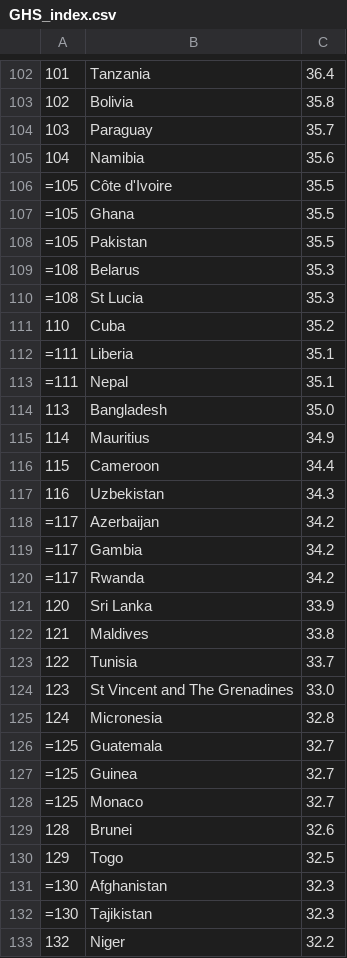
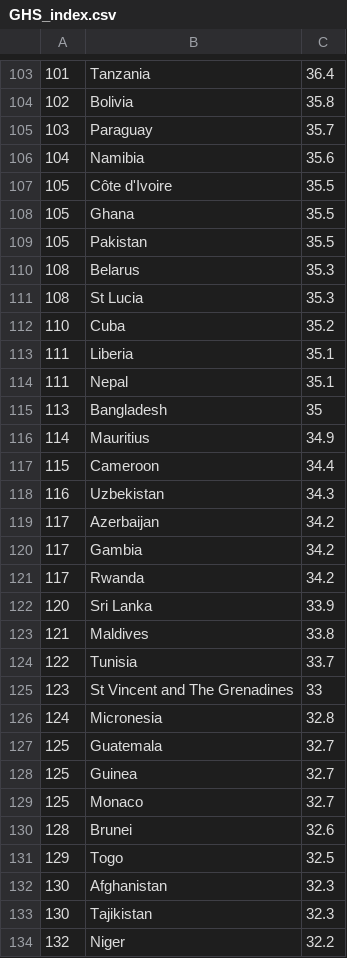
Before and after one commit to maxeyre/COVID-19, a CSV file: Data visualisation/Other/GHS_index.csv, drawn as a sheet; only a part is shown, gaps mark what is left out; the diff covers the shown part only.

```diff
--- a/Data visualisation/Other/GHS_index.csv
+++ b/Data visualisation/Other/GHS_index.csv
@@ -105,11 +106,11 @@
 104,Namibia,35.6
-=105,Côte d'Ivoire,35.5
-=105,Ghana,35.5
-=105,Pakistan,35.5
-=108,Belarus,35.3
-=108,St Lucia,35.3
+105,Côte d'Ivoire,35.5
+105,Ghana,35.5
+105,Pakistan,35.5
+108,Belarus,35.3
+108,St Lucia,35.3
 110,Cuba,35.2
-=111,Liberia,35.1
-=111,Nepal,35.1
-113,Bangladesh,35.0
+111,Liberia,35.1
+111,Nepal,35.1
+113,Bangladesh,35
 114,Mauritius,34.9
@@ -117,5 +118,5 @@
 116,Uzbekistan,34.3
-=117,Azerbaijan,34.2
-=117,Gambia,34.2
-=117,Rwanda,34.2
+117,Azerbaijan,34.2
+117,Gambia,34.2
+117,Rwanda,34.2
 120,Sri Lanka,33.9
@@ -123,11 +124,11 @@
 122,Tunisia,33.7
-123,St Vincent and The Grenadines,33.0
+123,St Vincent and The Grenadines,33
 124,Micronesia,32.8
-=125,Guatemala,32.7
-=125,Guinea,32.7
-=125,Monaco,32.7
+125,Guatemala,32.7
+125,Guinea,32.7
+125,Monaco,32.7
 128,Brunei,32.6
 129,Togo,32.5
-=130,Afghanistan,32.3
-=130,Tajikistan,32.3
+130,Afghanistan,32.3
+130,Tajikistan,32.3
 132,Niger,32.2
```
Also changed, not shown: 1 added row and 62 edited cells elsewhere in this file, 2 other files.
